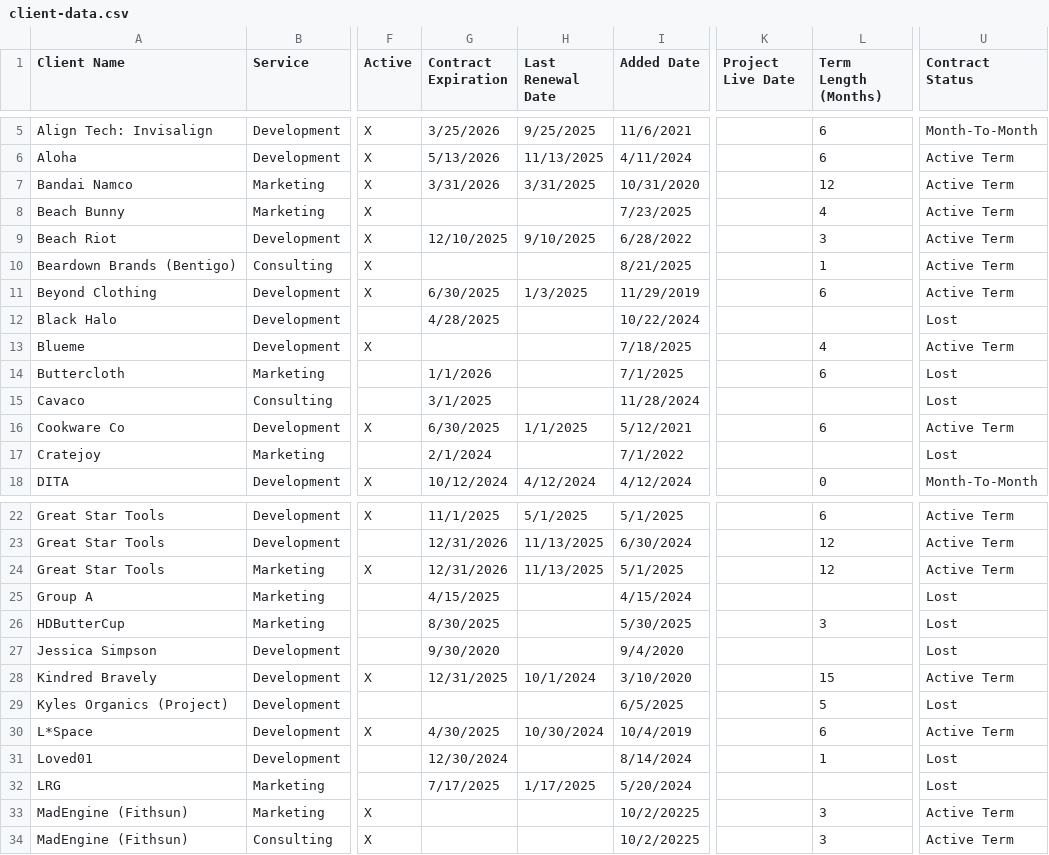
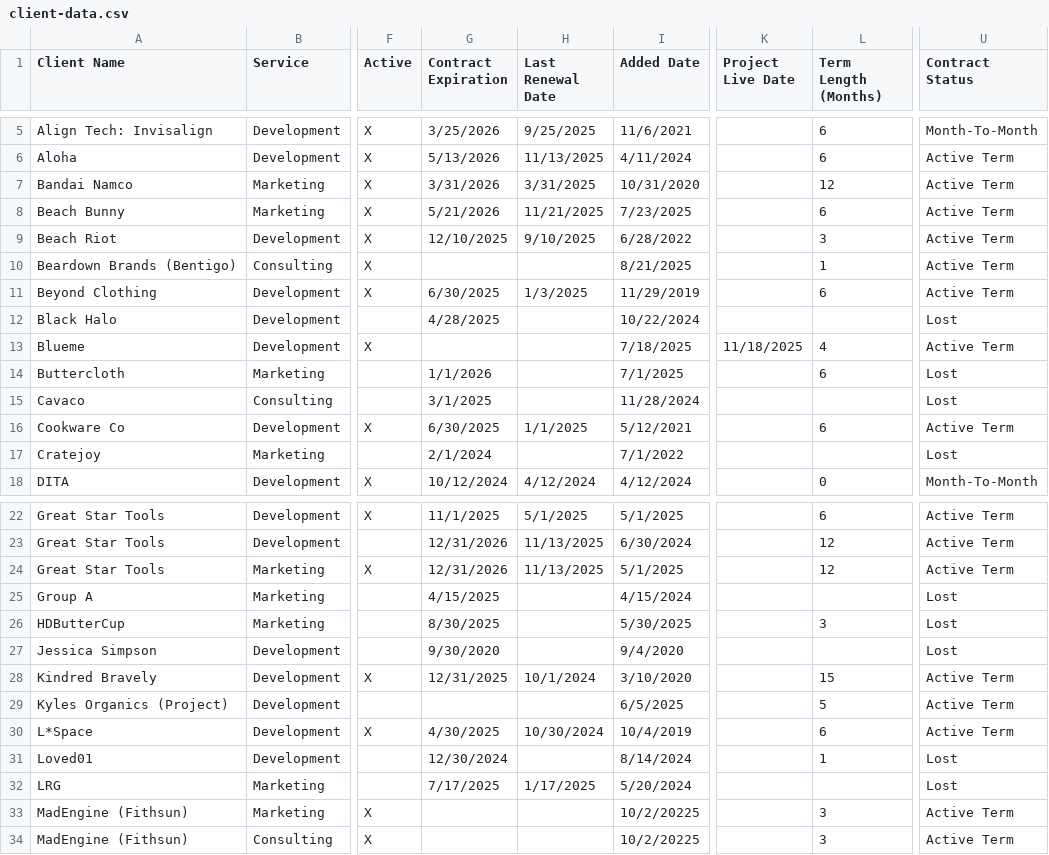
Before and after one commit to timkatz/dyodeForecast, a CSV file: data/client-data.csv, drawn as a sheet; only a part is shown, gaps mark what is left out; the diff names each change by its address in the sheet, - before the commit and + after, or states it on an @@ line.

```diff
--- a/data/client-data.csv
+++ b/data/client-data.csv
-G8 (Contract Expiration): (empty)
+G8 (Contract Expiration): 5/21/2026
-H8 (Last Renewal Date): (empty)
+H8 (Last Renewal Date): 11/21/2025
-L8 (Term Length (Months)): 4
+L8 (Term Length (Months)): 6
-K13 (Project Live Date): (empty)
+K13 (Project Live Date): 11/18/2025
-U29 (Contract Status): Lost
+U29 (Contract Status): Active Term
```
